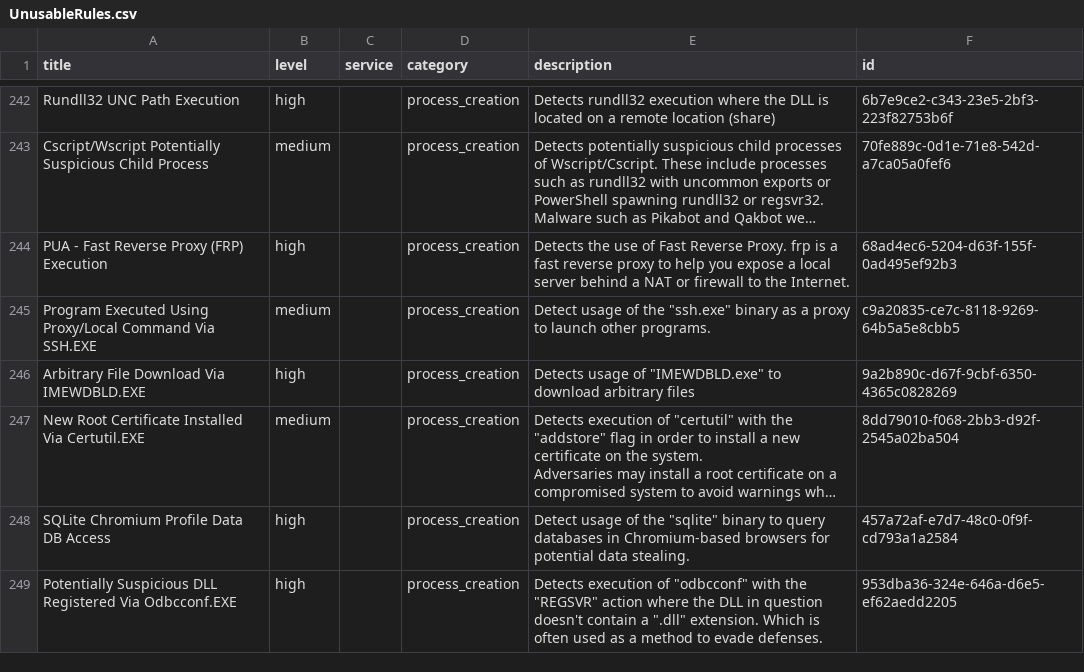
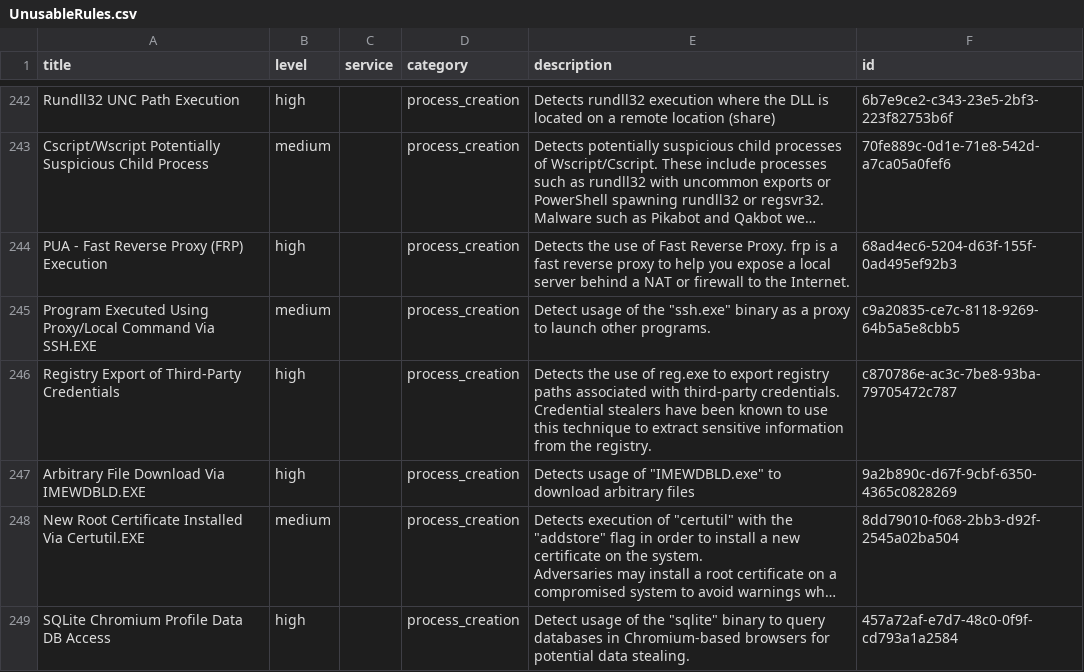
Before and after one commit to smashtitle/EventLog-Baseline-Guide, a CSV file: data/Windows_Default/UnusableRules.csv, drawn as a sheet; only a part is shown, gaps mark what is left out; the shorter side is filled out with more unchanged rows; long unchanged cells end in …; ↵ is a line break in a cell; the diff names each change by its address in the sheet, - before the commit and + after, or states it on an @@ line.

```diff
--- a/data/Windows_Default/UnusableRules.csv
+++ b/data/Windows_Default/UnusableRules.csv
+row 246: Registry Export of Third-Party Credentials | high |  | process_creation | Detects the use of reg.exe to export registry paths associated with third-party credentials. ↵ Credential stealers have been known to use this technique to extract sensitive information from the registry. | c870786e-ac3c-7be8-93ba-79705472c787
```
Also changed, not shown: data/Windows_Default/UsableRules.csv, data/Windows_Default/WELA-Audit-Result.csv.
